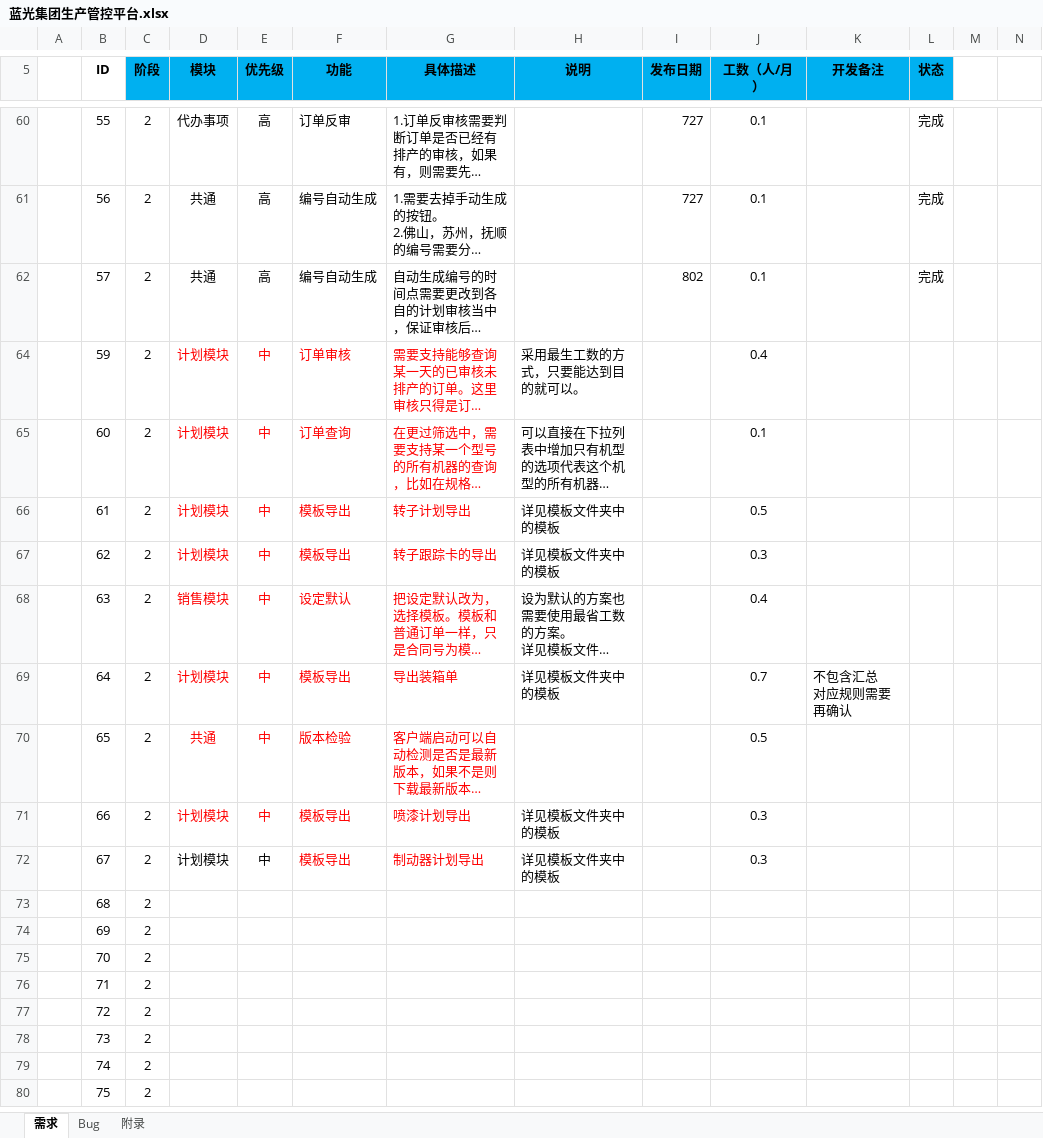
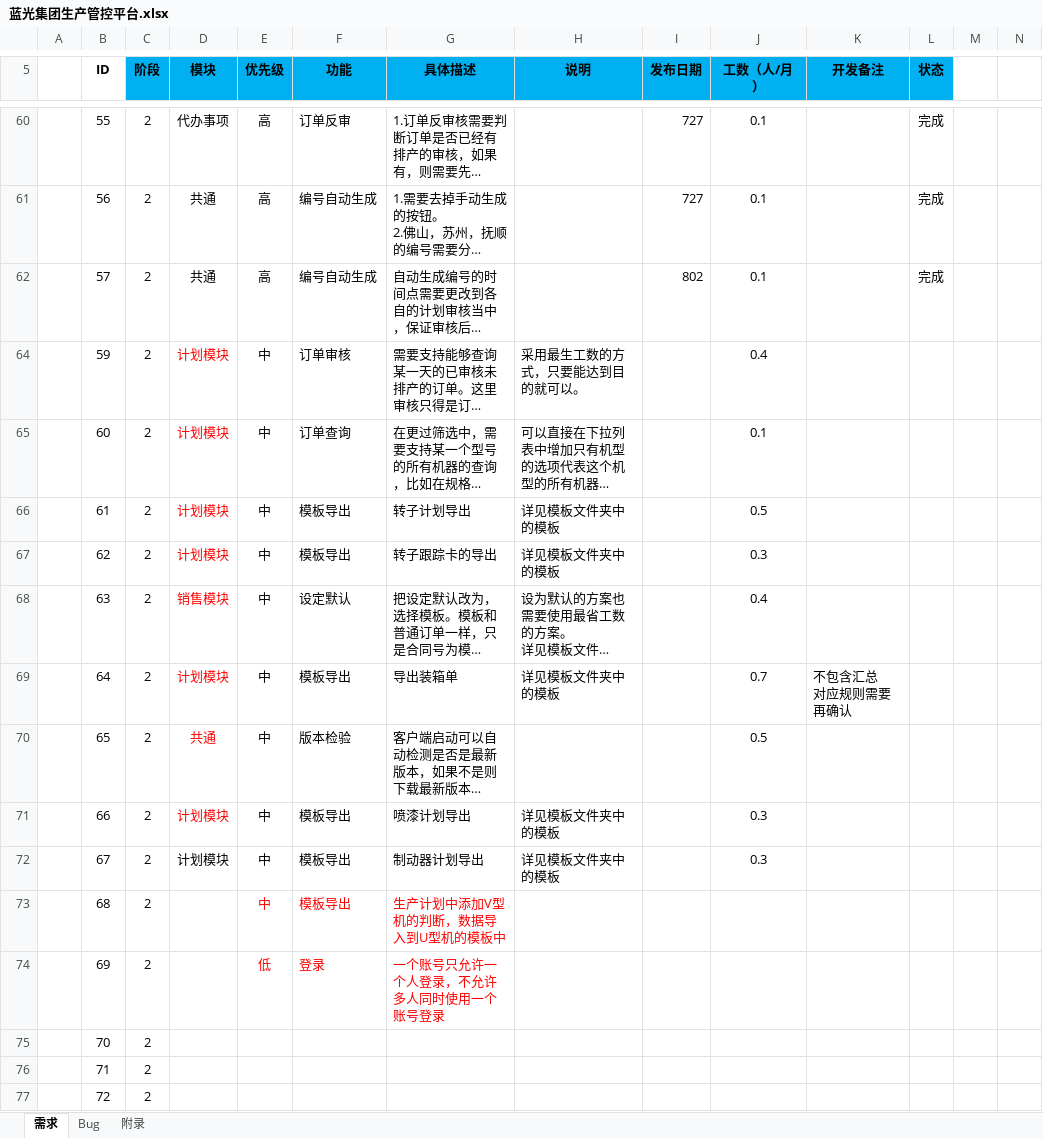
Before and after one commit to Patrick-Wang/BlueRay, an Excel workbook: Documentation/蓝光集团生产管控平台.xlsx, sheet 需求, drawn as a sheet; only a part is shown, gaps mark what is left out; the shorter side is filled out with more unchanged rows; long unchanged cells end in …; values as stored, in another font and other column widths than the file's, no borders; the diff names each change by its address in the sheet, - before the commit and + after, or states it on an @@ line.

Commit message:
更新两个小需求

```diff
--- a/Documentation/蓝光集团生产管控平台.xlsx (sheet 需求)
+++ b/Documentation/蓝光集团生产管控平台.xlsx (sheet 需求)
-E64:G71 text colour: #FF0000
+E64:G71 text colour: black
-F72:G72 text colour: #FF0000
+F72:G72 text colour: black
-E73 (优先级): (empty)
+E73 (优先级): 中
-F73 (功能): (empty)
+F73 (功能): 模板导出
-G73 (具体描述): (empty)
+G73 (具体描述): 生产计划中添加V型机的判断，数据导入到U型机的模板中
-E74 (优先级): (empty)
+E74 (优先级): 低
-F74 (功能): (empty)
+F74 (功能): 登录
-G74 (具体描述): (empty)
+G74 (具体描述): 一个账号只允许一个人登录，不允许多人同时使用一个账号登录
```
